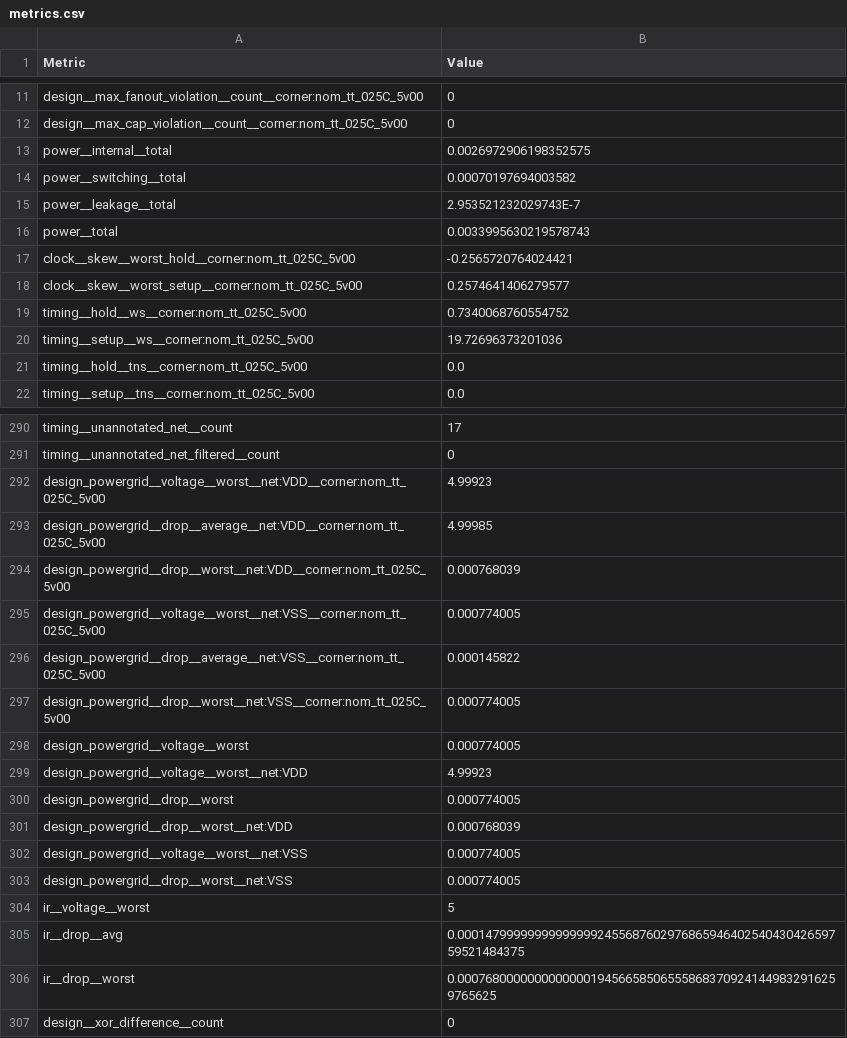
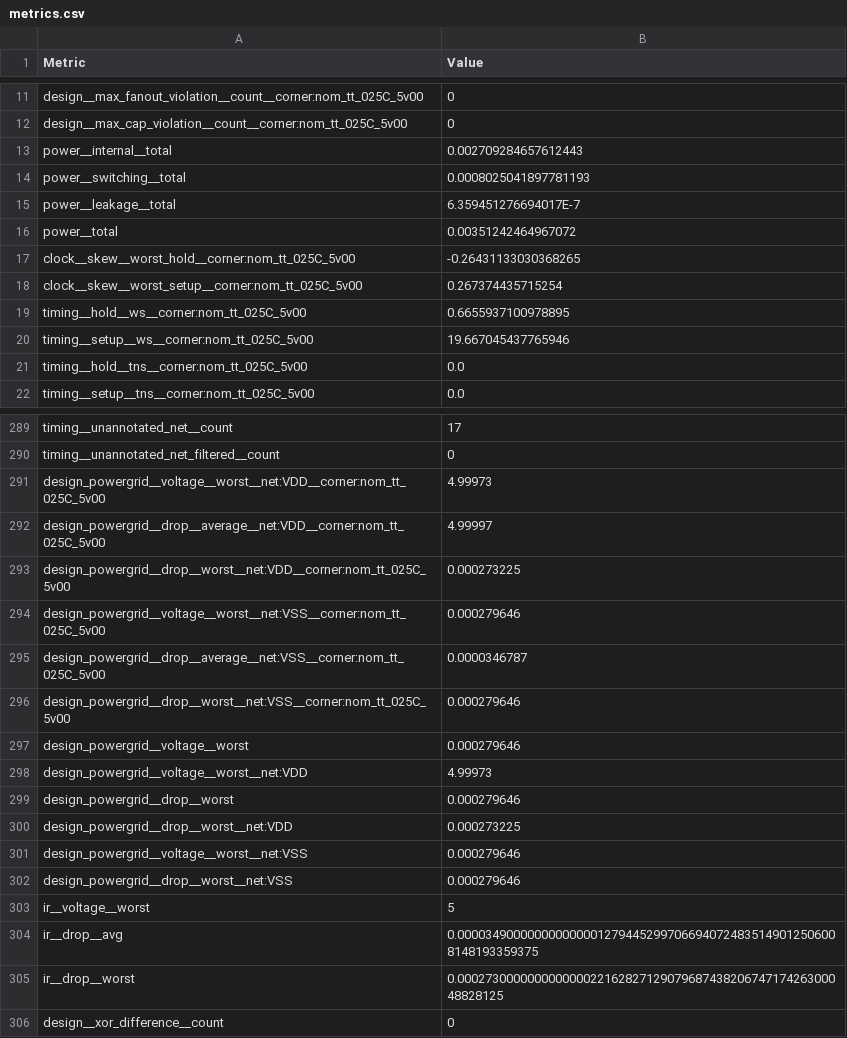
Before and after one commit to byanarvendy/chipathon-2026-adaptive-multi-trc-fault-injection-detection-core-circuit, a CSV file: final_block/metrics.csv, drawn as a sheet; only a part is shown, gaps mark what is left out; the diff covers the shown part only.

```diff
--- a/final_block/metrics.csv
+++ b/final_block/metrics.csv
@@ -12,10 +12,10 @@ design__max_fanout_violation__count__corner:nom_tt_025C_5v00,0
 design__max_cap_violation__count__corner:nom_tt_025C_5v00,0
-power__internal__total,0.0026972906198352575
-power__switching__total,0.00070197694003582
-power__leakage__total,2.953521232029743E-7
-power__total,0.0033995630219578743
-clock__skew__worst_hold__corner:nom_tt_025C_5v00,-0.2565720764024421
-clock__skew__worst_setup__corner:nom_tt_025C_5v00,0.2574641406279577
-timing__hold__ws__corner:nom_tt_025C_5v00,0.7340068760554752
-timing__setup__ws__corner:nom_tt_025C_5v00,19.72696373201036
+power__internal__total,0.002709284657612443
+power__switching__total,0.0008025041897781193
+power__leakage__total,6.359451276694017E-7
+power__total,0.00351242464967072
+clock__skew__worst_hold__corner:nom_tt_025C_5v00,-0.26431133030368265
+clock__skew__worst_setup__corner:nom_tt_025C_5v00,0.267374435715254
+timing__hold__ws__corner:nom_tt_025C_5v00,0.6655937100978895
+timing__setup__ws__corner:nom_tt_025C_5v00,19.667045437765946
 timing__hold__tns__corner:nom_tt_025C_5v00,0.0
@@ -291,17 +290,17 @@ timing__unannotated_net__count,17
 timing__unannotated_net_filtered__count,0
-design_powergrid__voltage__worst__net:VDD__corner:nom_tt_025C_5v00,4.99923
-design_powergrid__drop__average__net:VDD__corner:nom_tt_025C_5v00,4.99985
-design_powergrid__drop__worst__net:VDD__corner:nom_tt_025C_5v00,0.000768039
-design_powergrid__voltage__worst__net:VSS__corner:nom_tt_025C_5v00,0.000774005
-design_powergrid__drop__average__net:VSS__corner:nom_tt_025C_5v00,0.000145822
-design_powergrid__drop__worst__net:VSS__corner:nom_tt_025C_5v00,0.000774005
-design_powergrid__voltage__worst,0.000774005
-design_powergrid__voltage__worst__net:VDD,4.99923
-design_powergrid__drop__worst,0.000774005
-design_powergrid__drop__worst__net:VDD,0.000768039
-design_powergrid__voltage__worst__net:VSS,0.000774005
-design_powergrid__drop__worst__net:VSS,0.000774005
+design_powergrid__voltage__worst__net:VDD__corner:nom_tt_025C_5v00,4.99973
+design_powergrid__drop__average__net:VDD__corner:nom_tt_025C_5v00,4.99997
+design_powergrid__drop__worst__net:VDD__corner:nom_tt_025C_5v00,0.000273225
+design_powergrid__voltage__worst__net:VSS__corner:nom_tt_025C_5v00,0.000279646
+design_powergrid__drop__average__net:VSS__corner:nom_tt_025C_5v00,0.0000346787
+design_powergrid__drop__worst__net:VSS__corner:nom_tt_025C_5v00,0.000279646
+design_powergrid__voltage__worst,0.000279646
+design_powergrid__voltage__worst__net:VDD,4.99973
+design_powergrid__drop__worst,0.000279646
+design_powergrid__drop__worst__net:VDD,0.000273225
+design_powergrid__voltage__worst__net:VSS,0.000279646
+design_powergrid__drop__worst__net:VSS,0.000279646
 ir__voltage__worst,5
-ir__drop__avg,0.00014799999999999999245568760297686594640254043042659759521484375
-ir__drop__worst,0.0007680000000000000194566585065558683709241449832916259765625
+ir__drop__avg,0.0000349000000000000012794452997066940724835149012506008148193359375
+ir__drop__worst,0.00027300000000000002216282712907968743820674717426300048828125
 design__xor_difference__count,0
```
Also changed, not shown: 1 added row, 2 removed rows and 104 edited cells elsewhere in this file, 40 other files.
